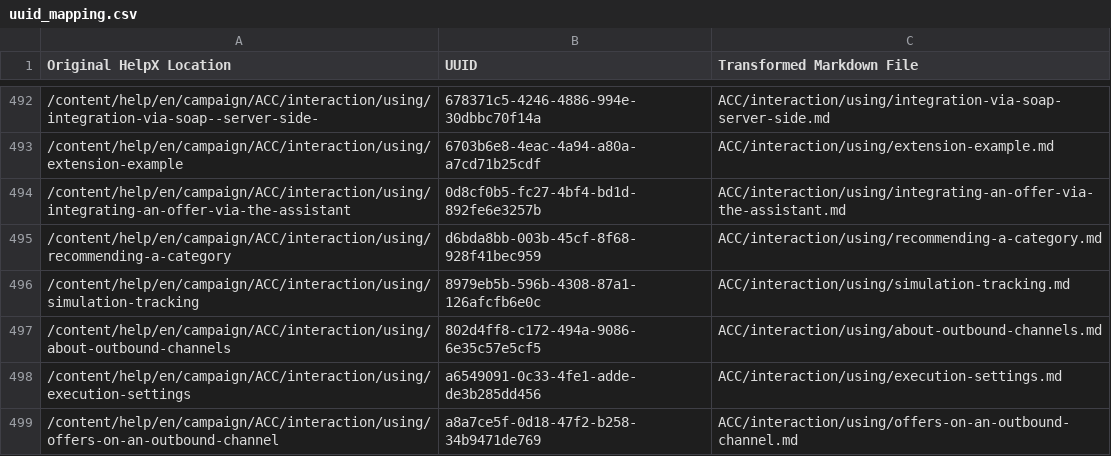
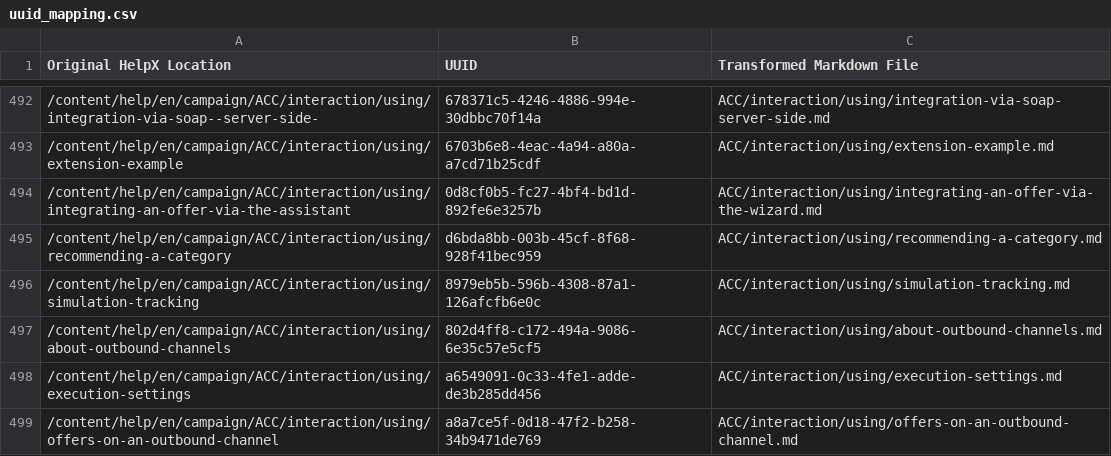
Before and after one commit to AdobeDocs/campaign-classic.es-ES, a CSV file: help/uuid_mapping.csv, drawn as a sheet; only a part is shown, gaps mark what is left out.

Commit message:
Updating Old File for core commit de9ff0b50d819038c97e8515ddb7d6cfeb4547a1

```diff
--- a/help/uuid_mapping.csv
+++ b/help/uuid_mapping.csv
@@ -493,3 +493,3 @@
 "/content/help/en/campaign/ACC/interaction/using/extension-example","6703b6e8-4eac-4a94-a80a-a7cd71b25cdf","ACC/interaction/using/extension-example.md"
-"/content/help/en/campaign/ACC/interaction/using/integrating-an-offer-via-the-assistant","0d8cf0b5-fc27-4bf4-bd1d-892fe6e3257b","ACC/interaction/using/integrating-an-offer-via-the-assistant.md"
+"/content/help/en/campaign/ACC/interaction/using/integrating-an-offer-via-the-assistant","0d8cf0b5-fc27-4bf4-bd1d-892fe6e3257b","ACC/interaction/using/integrating-an-offer-via-the-wizard.md"
 "/content/help/en/campaign/ACC/interaction/using/recommending-a-category","d6bda8bb-003b-45cf-8f68-928f41bec959","ACC/interaction/using/recommending-a-category.md"
```
